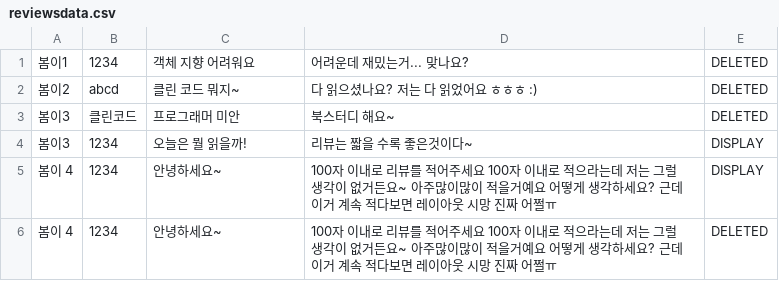
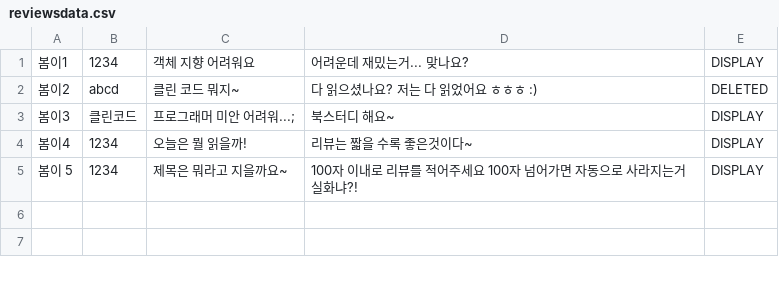
Before and after one commit to mjjeon2645/web-01-project01-mjjeon2645, a CSV file: reviewsdata.csv, drawn as a sheet.

```diff
--- a/reviewsdata.csv
+++ b/reviewsdata.csv
@@ -1,6 +1,5 @@
-봄이1,1234,객체 지향 어려워요,어려운데 재밌는거... 맞나요?,DELETED
+봄이1,1234,객체 지향 어려워요,어려운데 재밌는거... 맞나요?,DISPLAY
 봄이2,abcd,클린 코드 뭐지~,다 읽으셨나요? 저는 다 읽었어요 ㅎㅎㅎ :),DELETED
-봄이3,클린코드,프로그래머 미안,북스터디 해요~,DELETED
-봄이3,1234,오늘은 뭘 읽을까!,리뷰는 짧을 수록 좋은것이다~,DISPLAY
-봄이 4,1234,안녕하세요~,100자 이내로 리뷰를 적어주세요 100자 이내로 적으라는데 저는 그럴 생각이 없거든요~ 아주많이많이 적을거예요 어떻게 생각하세요? 근데 이거 계속 적다보면 레이아웃 시망 진짜 어쩔ㅠ,DISPLAY
-봄이 4,1234,안녕하세요~,100자 이내로 리뷰를 적어주세요 100자 이내로 적으라는데 저는 그럴 생각이 없거든요~ 아주많이많이 적을거예요 어떻게 생각하세요? 근데 이거 계속 적다보면 레이아웃 시망 진짜 어쩔ㅠ,DELETED
+봄이3,클린코드,프로그래머 미안 어려워...;,북스터디 해요~,DISPLAY
+봄이4,1234,오늘은 뭘 읽을까!,리뷰는 짧을 수록 좋은것이다~,DISPLAY
+봄이 5,1234,제목은 뭐라고 지을까요~,100자 이내로 리뷰를 적어주세요 100자 넘어가면 자동으로 사라지는거 실화냐?!,DISPLAY
```
Also changed, not shown: 4 other files.
